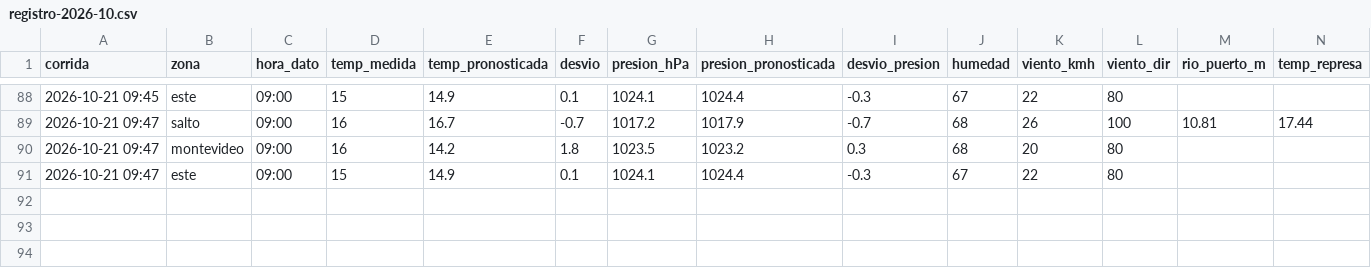
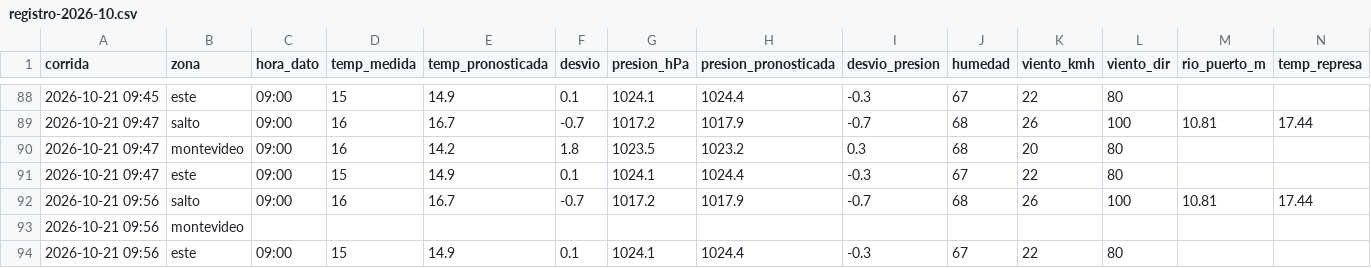
Before and after one commit to PatricioFerreira/Predictor-Noesis, a CSV file: data/historial/registro-2026-10.csv, drawn as a sheet; only a part is shown, gaps mark what is left out; rows hold the shown columns only; the diff names each change by its address in the sheet, - before the commit and + after, or states it on an @@ line.

Commit message:
Datos 2026-10-21T12:57Z

```diff
--- a/data/historial/registro-2026-10.csv
+++ b/data/historial/registro-2026-10.csv
+row 92: 2026-10-21 09:56 | salto | 09:00 | 16 | 16.7 | -0.7 | 1017.2 | 1017.9 | -0.7 | 68 | 26 | 100 | 10.81 | 17.44
+row 93: 2026-10-21 09:56 | montevideo
+row 94: 2026-10-21 09:56 | este | 09:00 | 15 | 14.9 | 0.1 | 1024.1 | 1024.4 | -0.3 | 67 | 22 | 80
```
Also changed, not shown: 9 other files.
